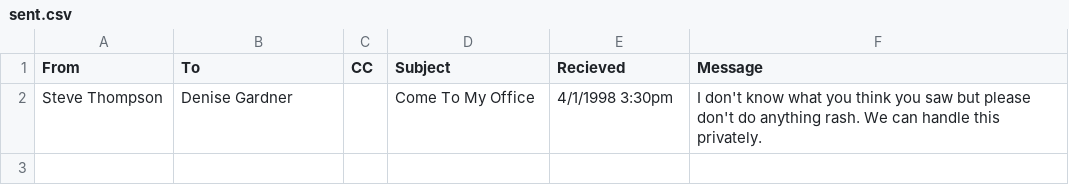
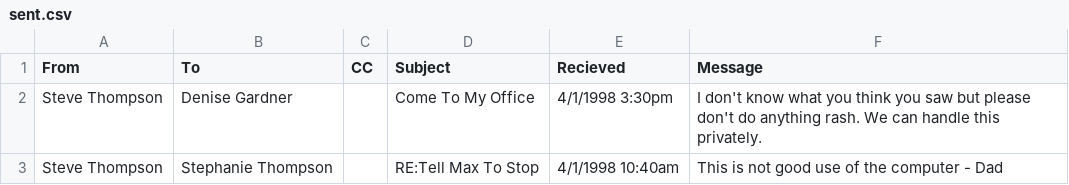
Before and after one commit to angelineplumb/Looking-Through-Windows-95, a CSV file: Emails/sent.csv, drawn as a sheet.

```diff
--- a/Emails/sent.csv
+++ b/Emails/sent.csv
@@ -2 +2,2 @@ From,To,CC,Subject,Recieved,Message
 Steve Thompson, Denise Gardner,,Come To My Office,4/1/1998 3:30pm,I don't know what you think you saw but please don't do anything rash. We can handle this privately.
+Steve Thompson,Stephanie Thompson,,RE:Tell Max To Stop,4/1/1998 10:40am,This is not good use of the computer - Dad
```
Also changed, not shown: Emails/deleted.csv, Emails/inbox.csv, 8 other files.
